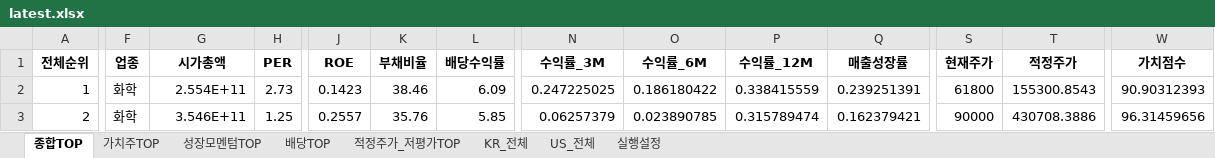
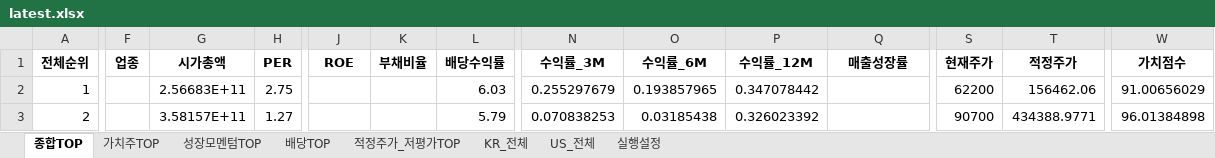
Before and after one commit to cskono1csm/stock-scanner, an Excel workbook: docs/reports/latest.xlsx, sheet 종합TOP, drawn as a sheet; only a part is shown, gaps mark what is left out; values as stored, in another font and other column widths than the file's, no borders; the diff covers the shown part only; the diff names each change by its address in the sheet, - before the commit and + after, or states it on an @@ line.

```diff
--- a/docs/reports/latest.xlsx (sheet 종합TOP)
+++ b/docs/reports/latest.xlsx (sheet 종합TOP)
-F2:F3 (업종): 화학
+F2:F3 (업종): (empty)
-G2 (시가총액): 2.554E+11
+G2 (시가총액): 2.56683E+11
-H2 (PER): 2.73
+H2 (PER): 2.75
-J2 (ROE): 0.1423
+J2 (ROE): (empty)
-K2 (부채비율): 38.46
+K2 (부채비율): (empty)
-L2 (배당수익률): 6.09
+L2 (배당수익률): 6.03
-N2 (수익률_3M): 0.247225025
+N2 (수익률_3M): 0.255297679
-O2 (수익률_6M): 0.186180422
+O2 (수익률_6M): 0.193857965
-P2 (수익률_12M): 0.338415559
+P2 (수익률_12M): 0.347078442
-Q2 (매출성장률): 0.239251391
+Q2 (매출성장률): (empty)
-S2 (현재주가): 61800
+S2 (현재주가): 62200
-T2 (적정주가): 155300.8543
+T2 (적정주가): 156462.06
-W2 (가치점수): 90.90312393
+W2 (가치점수): 91.00656029
-G3 (시가총액): 3.546E+11
+G3 (시가총액): 3.58157E+11
-H3 (PER): 1.25
+H3 (PER): 1.27
-J3 (ROE): 0.2557
+J3 (ROE): (empty)
-K3 (부채비율): 35.76
+K3 (부채비율): (empty)
-L3 (배당수익률): 5.85
+L3 (배당수익률): 5.79
-N3 (수익률_3M): 0.06257379
+N3 (수익률_3M): 0.070838253
-O3 (수익률_6M): 0.023890785
+O3 (수익률_6M): 0.03185438
-P3 (수익률_12M): 0.315789474
+P3 (수익률_12M): 0.326023392
-Q3 (매출성장률): 0.162379421
+Q3 (매출성장률): (empty)
-S3 (현재주가): 90000
+S3 (현재주가): 90700
-T3 (적정주가): 430708.3886
+T3 (적정주가): 434388.9771
-W3 (가치점수): 96.31459656
+W3 (가치점수): 96.01384898
```
Also changed, not shown: 1879 edited cells elsewhere in this sheet, sheet KR_전체, sheet US_전체, sheet 적정주가_저평가TOP, sheet 가치주TOP, sheet 배당TOP, sheet 성장모멘텀TOP, 1 more sheet, 1 other file.
